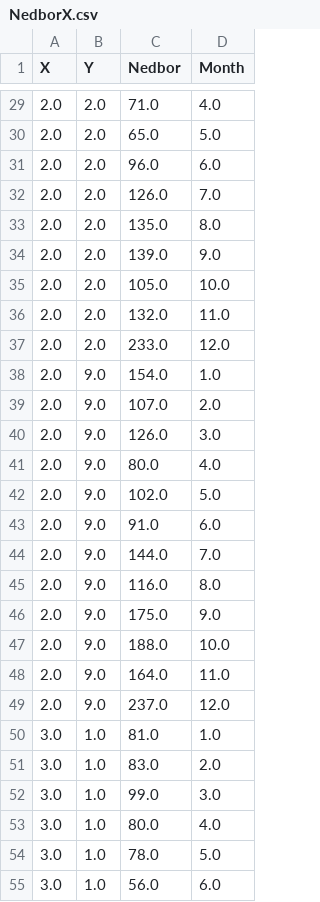
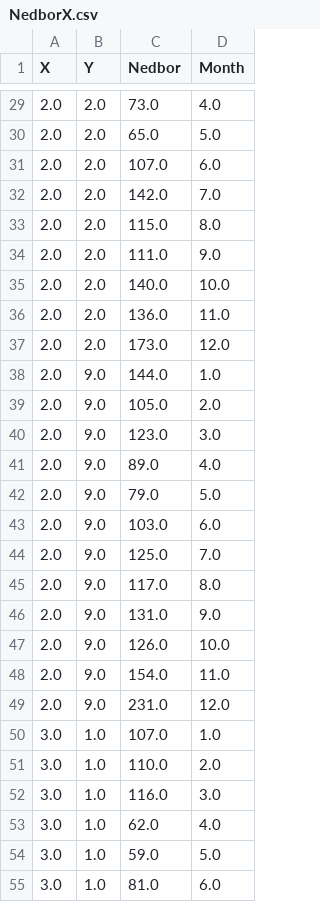
Before and after one commit to diyaryuce/skole-oppgave, a CSV file: NedborX.csv, drawn as a sheet; only a part is shown, gaps mark what is left out; the diff covers the shown part only.

```diff
--- a/NedborX.csv
+++ b/NedborX.csv
@@ -29,27 +29,27 @@ X,Y,Nedbor,Month
-2.0,2.0,71.0,4.0
+2.0,2.0,73.0,4.0
 2.0,2.0,65.0,5.0
-2.0,2.0,96.0,6.0
-2.0,2.0,126.0,7.0
-2.0,2.0,135.0,8.0
-2.0,2.0,139.0,9.0
-2.0,2.0,105.0,10.0
-2.0,2.0,132.0,11.0
-2.0,2.0,233.0,12.0
-2.0,9.0,154.0,1.0
-2.0,9.0,107.0,2.0
-2.0,9.0,126.0,3.0
-2.0,9.0,80.0,4.0
-2.0,9.0,102.0,5.0
-2.0,9.0,91.0,6.0
-2.0,9.0,144.0,7.0
-2.0,9.0,116.0,8.0
-2.0,9.0,175.0,9.0
-2.0,9.0,188.0,10.0
-2.0,9.0,164.0,11.0
-2.0,9.0,237.0,12.0
-3.0,1.0,81.0,1.0
-3.0,1.0,83.0,2.0
-3.0,1.0,99.0,3.0
-3.0,1.0,80.0,4.0
-3.0,1.0,78.0,5.0
-3.0,1.0,56.0,6.0
+2.0,2.0,107.0,6.0
+2.0,2.0,142.0,7.0
+2.0,2.0,115.0,8.0
+2.0,2.0,111.0,9.0
+2.0,2.0,140.0,10.0
+2.0,2.0,136.0,11.0
+2.0,2.0,173.0,12.0
+2.0,9.0,144.0,1.0
+2.0,9.0,105.0,2.0
+2.0,9.0,123.0,3.0
+2.0,9.0,89.0,4.0
+2.0,9.0,79.0,5.0
+2.0,9.0,103.0,6.0
+2.0,9.0,125.0,7.0
+2.0,9.0,117.0,8.0
+2.0,9.0,131.0,9.0
+2.0,9.0,126.0,10.0
+2.0,9.0,154.0,11.0
+2.0,9.0,231.0,12.0
+3.0,1.0,107.0,1.0
+3.0,1.0,110.0,2.0
+3.0,1.0,116.0,3.0
+3.0,1.0,62.0,4.0
+3.0,1.0,59.0,5.0
+3.0,1.0,81.0,6.0
```
Also changed, not shown: 158 edited cells elsewhere in this file, 2 other files.
